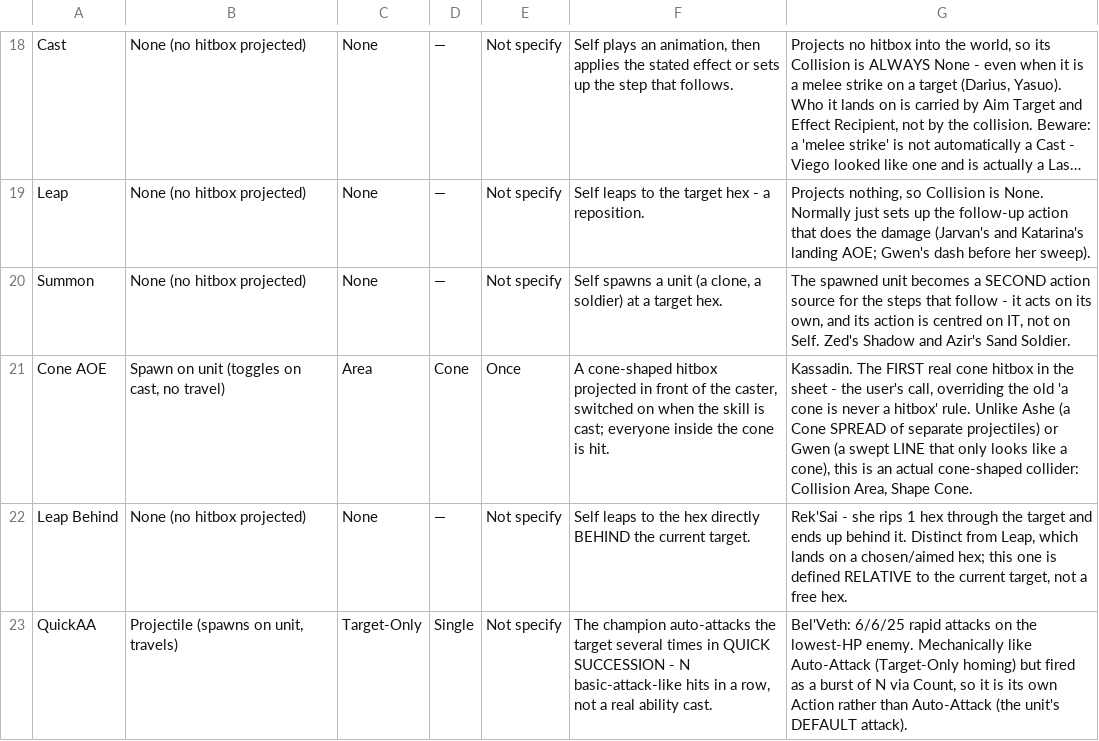
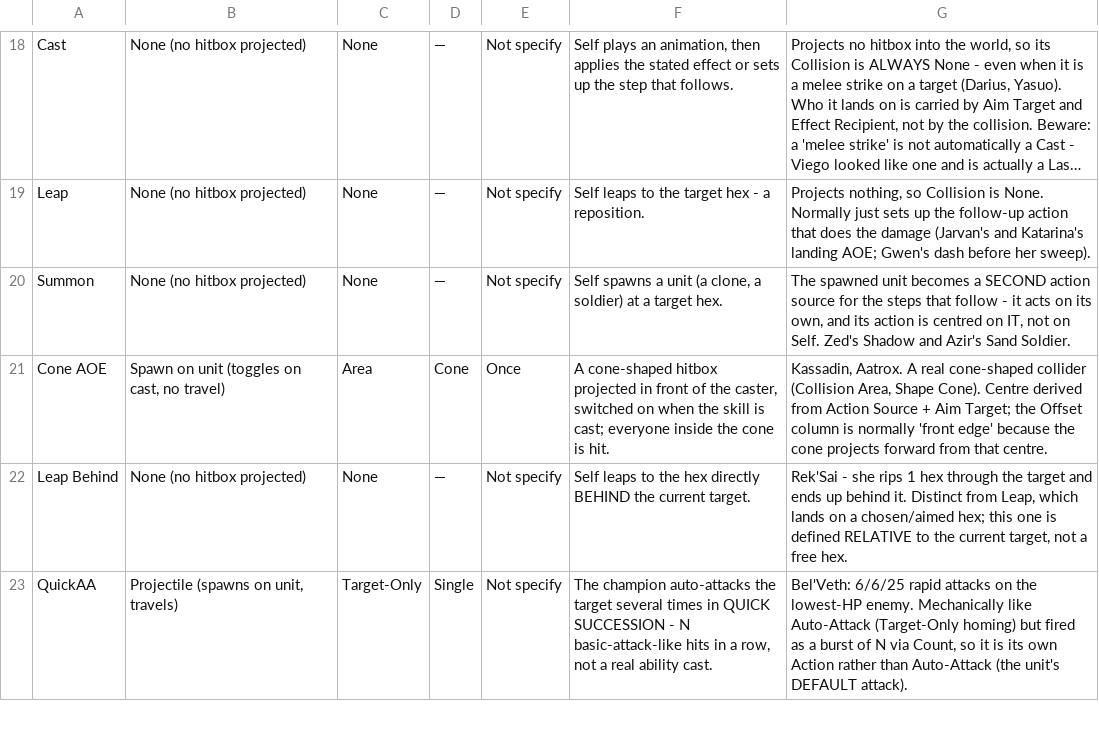
Before and after one commit to SwiftkeyX/Magic-School-2, a CSV file: .claude/scripts/tft-set9-skill-modularity/data/action-model.csv, drawn as a sheet; only a part is shown, gaps mark what is left out; long unchanged cells end in …; the diff covers the shown part only.

```diff
--- a/.claude/scripts/tft-set9-skill-modularity/data/action-model.csv
+++ b/.claude/scripts/tft-set9-skill-modularity/data/action-model.csv
@@ -20,3 +20,3 @@ Leap,None (no hitbox projected),None,—,Not specify,Self leaps to the target he
 Summon,None (no hitbox projected),None,—,Not specify,"Self spawns a unit (a clone, a soldier) at a target hex.","The spawned unit becomes a SECOND action source for the steps that follow - it acts on its own, and its action is centred on IT, not on Self. Zed's Shadow and Azir's Sand Soldier."
-Cone AOE,"Spawn on unit (toggles on cast, no travel)",Area,Cone,Once,"A cone-shaped hitbox projected in front of the caster, switched on when the skill is cast; everyone inside the cone is hit.","Kassadin. The FIRST real cone hitbox in the sheet - the user's call, overriding the old 'a cone is never a hitbox' rule. Unlike Ashe (a Cone SPREAD of separate projectiles) or Gwen (a swept LINE that only looks like a cone), this is an actual cone-shaped collider: Collision Area, Shape Cone."
+Cone AOE,"Spawn on unit (toggles on cast, no travel)",Area,Cone,Once,"A cone-shaped hitbox projected in front of the caster, switched on when the skill is cast; everyone inside the cone is hit.","Kassadin, Aatrox. A real cone-shaped collider (Collision Area, Shape Cone). Centre derived from Action Source + Aim Target; the Offset column is normally 'front edge' because the cone projects forward from that centre."
 Leap Behind,None (no hitbox projected),None,—,Not specify,Self leaps to the hex directly BEHIND the current target.,"Rek'Sai - she rips 1 hex through the target and ends up behind it. Distinct from Leap, which lands on a chosen/aimed hex; this one is defined RELATIVE to the current target, not a free hex."
```
Also changed, not shown: 1 added row and 7 edited cells elsewhere in this file, .claude/scripts/tft-set9-skill-modularity/data/column-explain.csv, .claude/scripts/tft-set9-skill-modularity/data/hero.csv, 4 other files.
